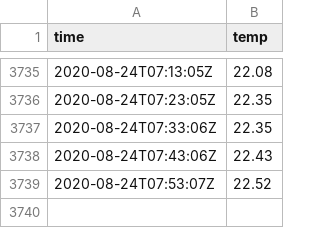
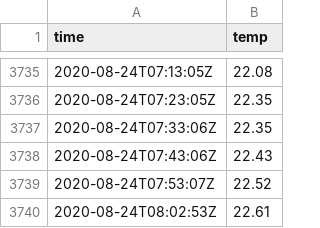
Before and after one commit to benjaminjulian/localpost, a CSV file: data/temp.csv, drawn as a sheet; only a part is shown, gaps mark what is left out; the diff names each change by its address in the sheet, - before the commit and + after, or states it on an @@ line.

Commit message:
update

```diff
--- a/data/temp.csv
+++ b/data/temp.csv
+row 3740: 2020-08-24T08:02:53Z | 22.61
```
